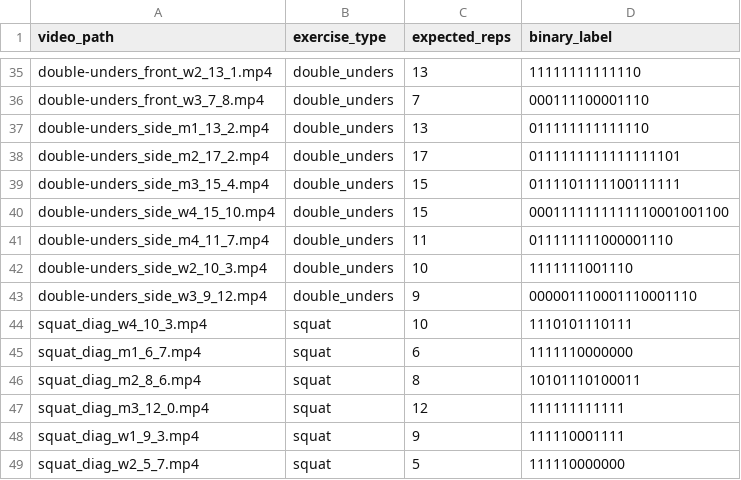
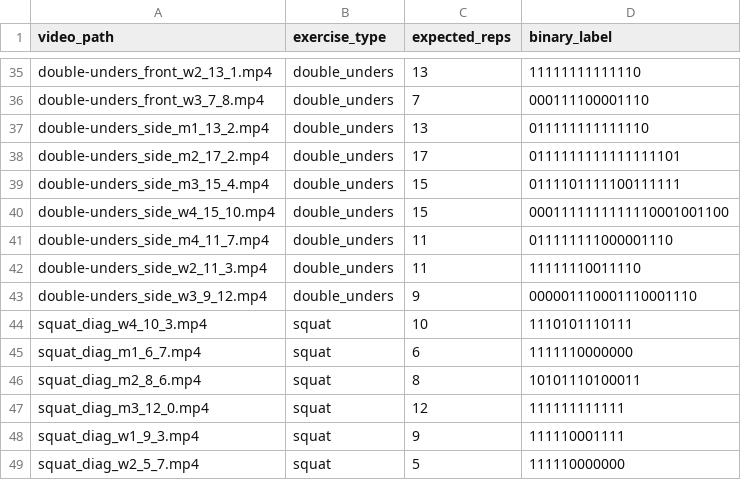
Before and after one commit to lc-leonardo/CFRep, a CSV file: CFRep/video_config.csv, drawn as a sheet; only a part is shown, gaps mark what is left out.

Commit message:
Update double-unders quality labels and video configuration
- Modified binary label for double-unders_side_w2_11_3
- Updated video_config.csv and video_config.json with corrected assessment

```diff
--- a/CFRep/video_config.csv
+++ b/CFRep/video_config.csv
@@ -41,3 +41,3 @@ double-unders_side_w4_15_10.mp4,double_unders,15,0001111111111110001001100
 double-unders_side_m4_11_7.mp4,double_unders,11,011111111000001110
-double-unders_side_w2_10_3.mp4,double_unders,10,1111111001110
+double-unders_side_w2_11_3.mp4,double_unders,11,11111110011110
 double-unders_side_w3_9_12.mp4,double_unders,9,000001110001110001110
```
Also changed, not shown: 2 other files.
